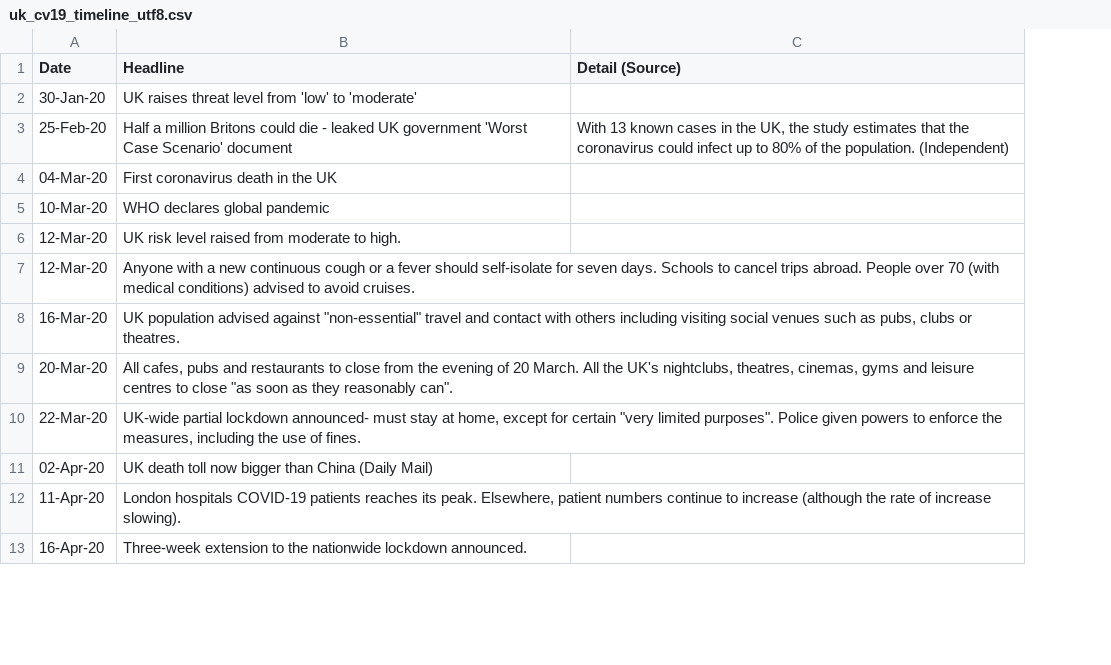
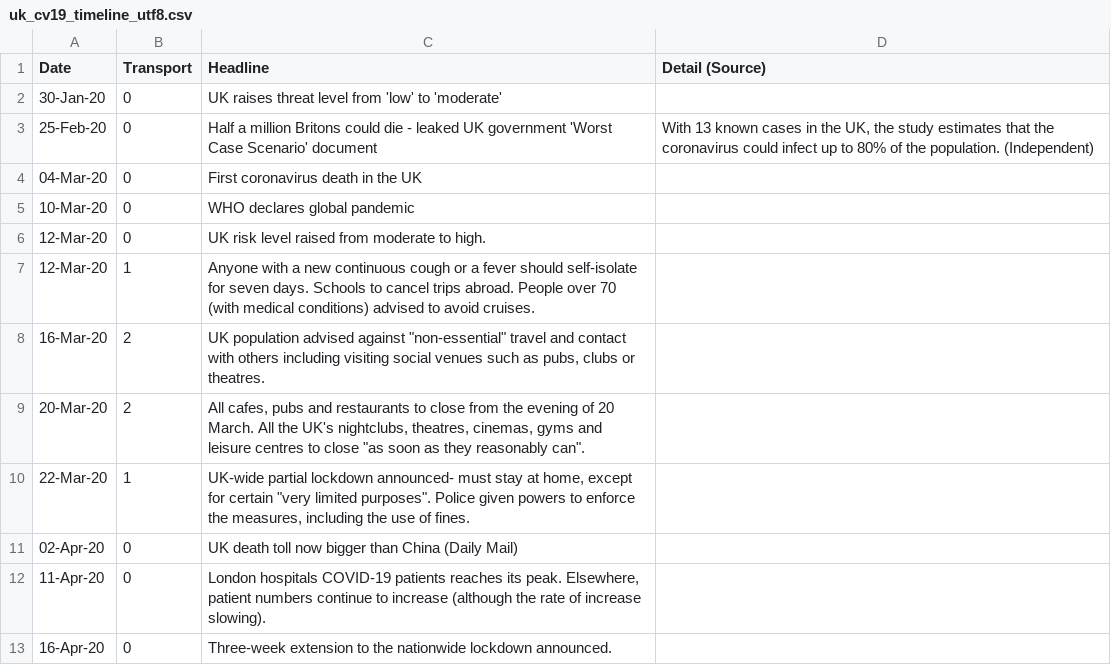
Before and after one commit to aricooperdavis/coronasaurus_NERCHackathonTwo_LearningFromLockdown, a CSV file: timeline/uk_cv19_timeline_utf8.csv, drawn as a sheet; only a part is shown; the diff names each change by its address in the sheet, - before the commit and + after, or states it on an @@ line.

Commit message:
Made a Bokeh timeline

```diff
--- a/timeline/uk_cv19_timeline_utf8.csv
+++ b/timeline/uk_cv19_timeline_utf8.csv
+column B (Transport), rows 2-13: 0 | 0 | 0 | 0 | 0 | 1 | 2 | 2 | 1 | 0 | 0 | 0
```
Also changed, not shown: 2 other files.
